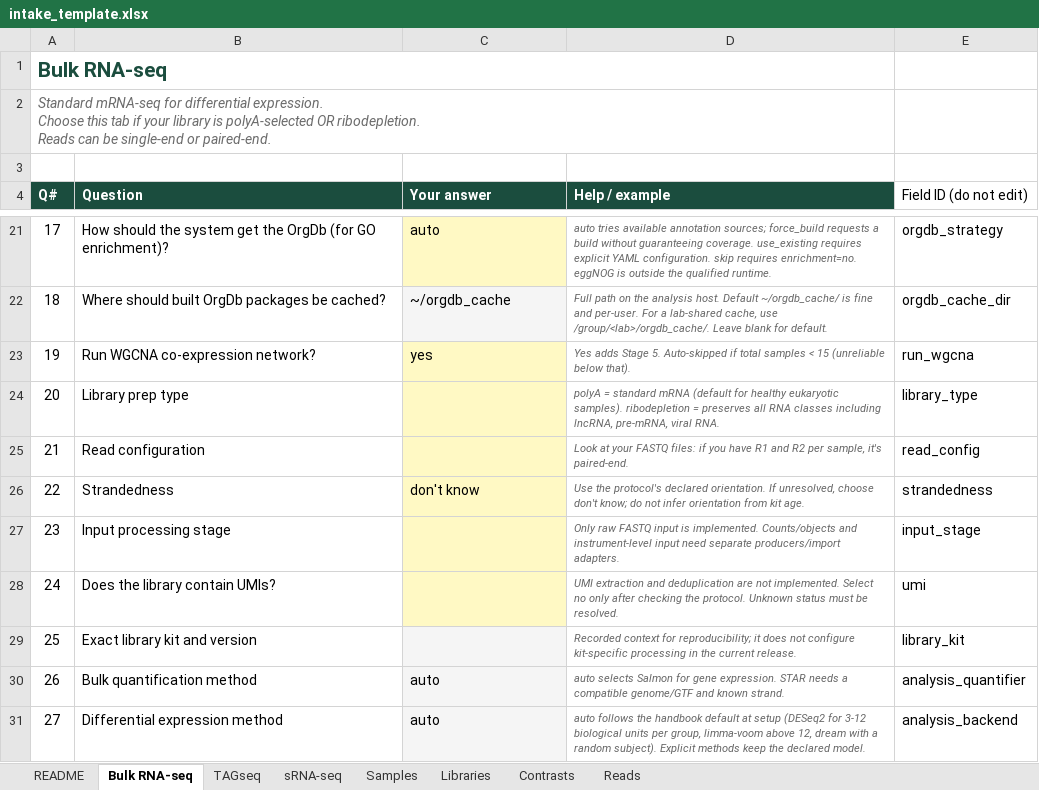
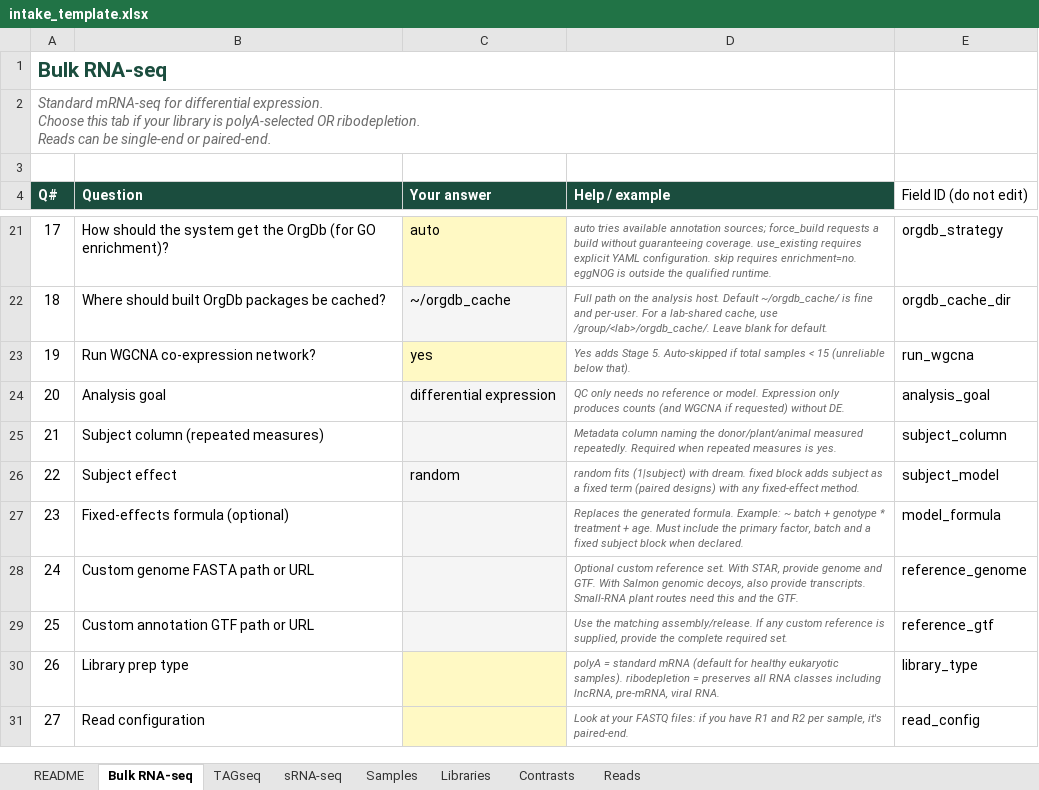
Before and after one commit to prem-p-singh/RNASeq-pipeline, an Excel workbook: intake_template.xlsx, sheet Bulk RNA-seq, drawn as a sheet; only a part is shown, gaps mark what is left out; values as stored, in another font and other column widths than the file's, no borders; the diff covers the shown part only; the diff names each change by its address in the sheet, - before the commit and + after, or states it on an @@ line.

Commit message:
feat: launch animal and plant small RNA from the workbook

```diff
--- a/intake_template.xlsx (sheet Bulk RNA-seq)
+++ b/intake_template.xlsx (sheet Bulk RNA-seq)
-B24 (Question): Library prep type
+B24 (Question): Analysis goal
-C24 (Your answer): (empty)
+C24 (Your answer): differential expression
-C24:C28 fill: #FFF9C4
+C24:C28 fill: #F5F5F5
-D24 (Help / example): polyA = standard mRNA (default for healthy eukaryotic samples). ribodepletion = preserves all RNA classes including lncRNA, pre-mRNA, viral RNA.
+D24 (Help / example): QC only needs no reference or model. Expression only produces counts (and WGCNA if requested) without DE.
-E24 (Field ID (do not edit)): library_type
+E24 (Field ID (do not edit)): analysis_goal
-B25 (Question): Read configuration
+B25 (Question): Subject column (repeated measures)
-D25 (Help / example): Look at your FASTQ files: if you have R1 and R2 per sample, it's paired-end.
+D25 (Help / example): Metadata column naming the donor/plant/animal measured repeatedly. Required when repeated measures is yes.
-E25 (Field ID (do not edit)): read_config
+E25 (Field ID (do not edit)): subject_column
-B26 (Question): Strandedness
+B26 (Question): Subject effect
-C26 (Your answer): don't know
+C26 (Your answer): random
-D26 (Help / example): Use the protocol's declared orientation. If unresolved, choose don't know; do not infer orientation from kit age.
+D26 (Help / example): random fits (1|subject) with dream. fixed block adds subject as a fixed term (paired designs) with any fixed-effect method.
-E26 (Field ID (do not edit)): strandedness
+E26 (Field ID (do not edit)): subject_model
-B27 (Question): Input processing stage
+B27 (Question): Fixed-effects formula (optional)
-D27 (Help / example): Only raw FASTQ input is implemented. Counts/objects and instrument-level input need separate producers/import adapters.
+D27 (Help / example): Replaces the generated formula. Example: ~ batch + genotype * treatment + age. Must include the primary factor, batch and a fixed subject block when declared.
-E27 (Field ID (do not edit)): input_stage
+E27 (Field ID (do not edit)): model_formula
-B28 (Question): Does the library contain UMIs?
+B28 (Question): Custom genome FASTA path or URL
-D28 (Help / example): UMI extraction and deduplication are not implemented. Select no only after checking the protocol. Unknown status must be resolved.
+D28 (Help / example): Optional custom reference set. With STAR, provide genome and GTF. With Salmon genomic decoys, also provide transcripts. Small-RNA plant routes need this and the GTF.
-E28 (Field ID (do not edit)): umi
+E28 (Field ID (do not edit)): reference_genome
-B29 (Question): Exact library kit and version
+B29 (Question): Custom annotation GTF path or URL
-D29 (Help / example): Recorded context for reproducibility; it does not configure kit-specific processing in the current release.
+D29 (Help / example): Use the matching assembly/release. If any custom reference is supplied, provide the complete required set.
-E29 (Field ID (do not edit)): library_kit
+E29 (Field ID (do not edit)): reference_gtf
-B30 (Question): Bulk quantification method
+B30 (Question): Library prep type
-C30:C31 (Your answer): auto
+C30:C31 (Your answer): (empty)
-C30:C31 fill: #F5F5F5
+C30:C31 fill: #FFF9C4
-D30 (Help / example): auto selects Salmon for gene expression. STAR needs a compatible genome/GTF and known strand.
+D30 (Help / example): polyA = standard mRNA (default for healthy eukaryotic samples). ribodepletion = preserves all RNA classes including lncRNA, pre-mRNA, viral RNA.
-E30 (Field ID (do not edit)): analysis_quantifier
+E30 (Field ID (do not edit)): library_type
-B31 (Question): Differential expression method
+B31 (Question): Read configuration
-D31 (Help / example): auto follows the handbook default at setup (DESeq2 for 3-12 biological units per group, limma-voom above 12, dream with a random subject). Explicit methods keep the declared model.
+D31 (Help / example): Look at your FASTQ files: if you have R1 and R2 per sample, it's paired-end.
-E31 (Field ID (do not edit)): analysis_backend
+E31 (Field ID (do not edit)): read_config
```
Also changed, not shown: 43 edited cells and cell formats elsewhere in this sheet, sheet sRNA-seq, sheet TAGseq, sheet README, 4 other files.
